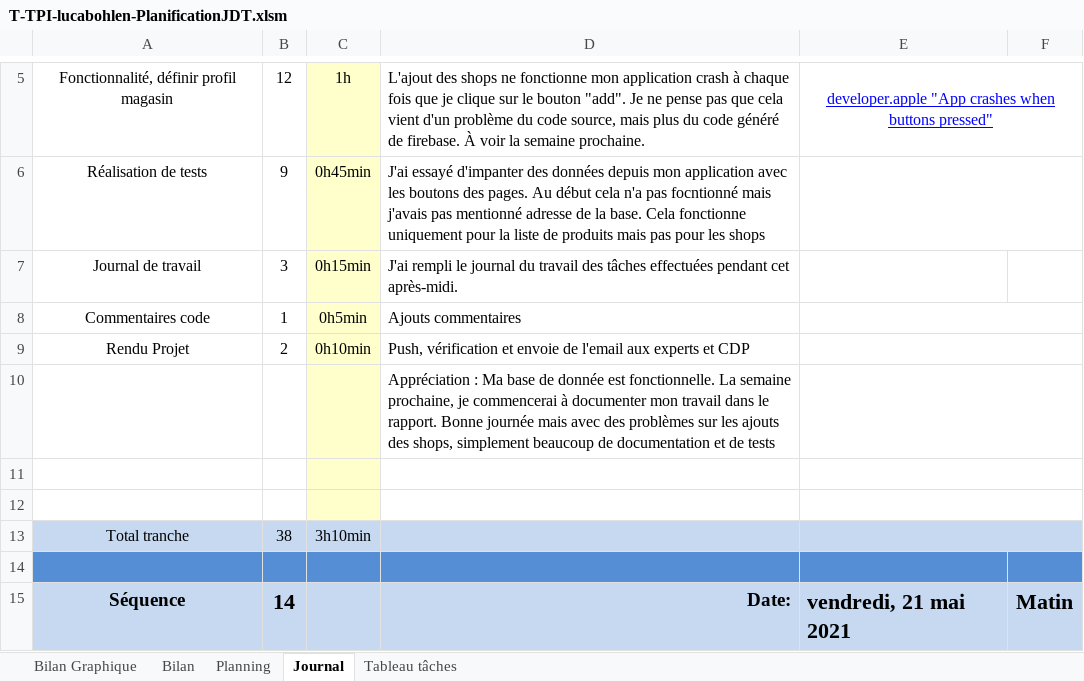
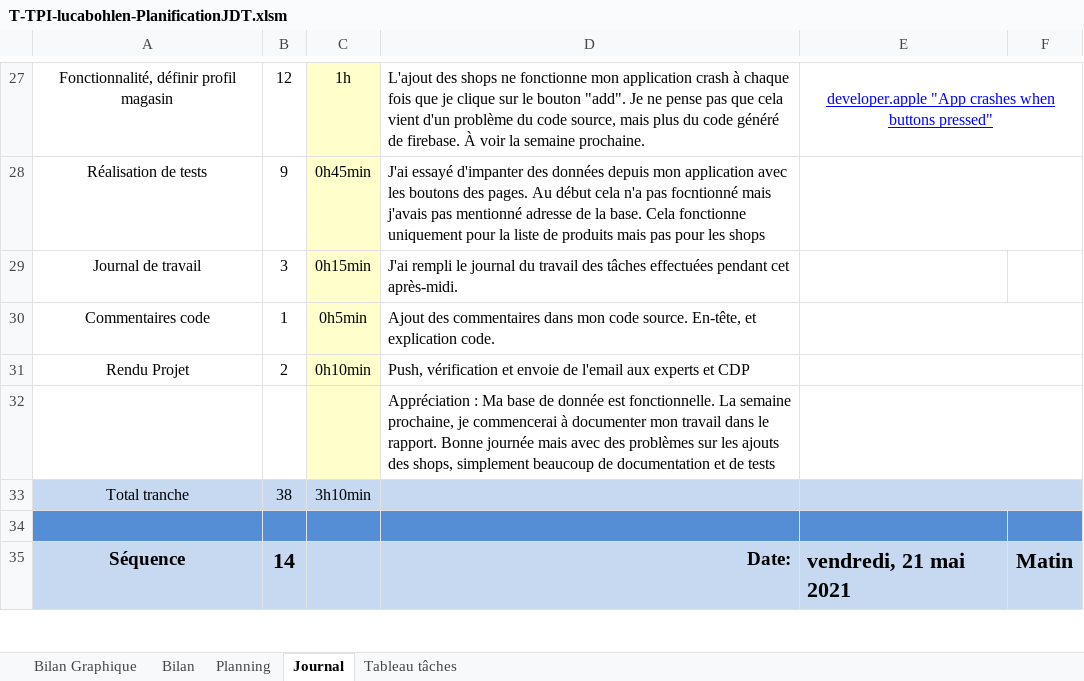
Before and after one commit to LucaBohlen/TPA-ToBuy, an Excel workbook: 1. Planification - Journal de travail/T-TPI-lucabohlen-PlanificationJDT.xlsm, sheet Journal, drawn as a sheet; only a part is shown, gaps mark what is left out; values as stored, in another font and other column widths than the file's, no borders; charts and pictures and conditional formats not drawn; 1 other sheet too large or unreadable and not compared; removed rows and columns are numbered as before the commit, all else as after; the diff covers the shown part only; the diff names each change by its address in the sheet, - before the commit and + after, or states it on an @@ line.

```diff
--- a/1. Planification - Journal de travail/T-TPI-lucabohlen-PlanificationJDT.xlsm (sheet Journal)
+++ b/1. Planification - Journal de travail/T-TPI-lucabohlen-PlanificationJDT.xlsm (sheet Journal)
-D30: Ajouts commentaires
+D30: Ajout des commentaires dans mon code source. En-tête, et explication code.
-row 11: (empty)
-row 12: (empty)
```
Also changed, not shown: 22 added rows elsewhere in this sheet, formulas that keep their value, charts or pictures.
